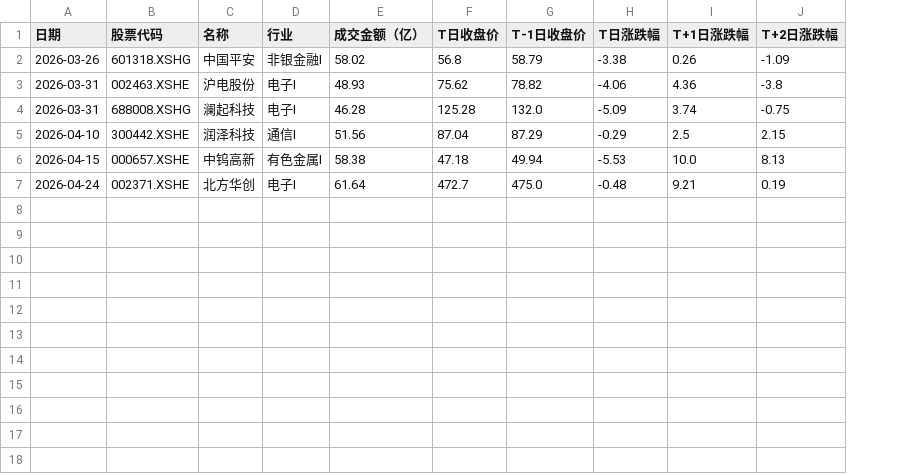
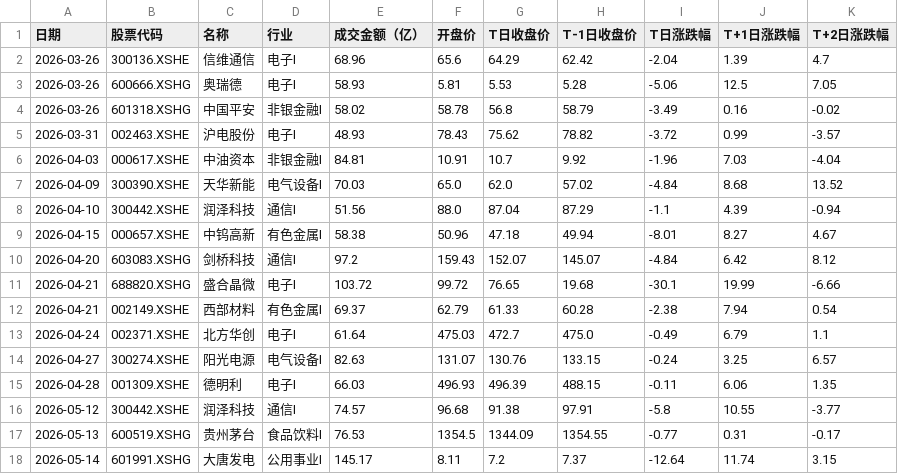
Before and after one commit to 47101Y/market-analysis, a CSV file: 弱转强.csv, drawn as a sheet; removed rows and columns are numbered as before the commit, all else as after; the diff names each change by its address in the sheet, - before the commit and + after, or states it on an @@ line.

```diff
--- a/弱转强.csv
+++ b/弱转强.csv
+column F (开盘价), rows 4-5: 58.78 | 78.43; rows 8-9: 88.0 | 50.96; row 13: 475.03
+row 2: 2026-03-26 | 300136.XSHE | 信维通信 | 电子I | 68.96 | 65.6 | 64.29 | 62.42 | -2.04 | 1.39 | 4.7
+row 3: 2026-03-26 | 600666.XSHG | 奥瑞德 | 电子I | 58.93 | 5.81 | 5.53 | 5.28 | -5.06 | 12.5 | 7.05
-I4 (T日涨跌幅): -3.38
+I4 (T日涨跌幅): -3.49
-J4 (T+1日涨跌幅): 0.26
+J4 (T+1日涨跌幅): 0.16
-K4 (T+2日涨跌幅): -1.09
+K4 (T+2日涨跌幅): -0.02
-I5 (T日涨跌幅): -4.06
+I5 (T日涨跌幅): -3.72
-J5 (T+1日涨跌幅): 4.36
+J5 (T+1日涨跌幅): 0.99
-K5 (T+2日涨跌幅): -3.8
+K5 (T+2日涨跌幅): -3.57
-row 4: 2026-03-31 | 688008.XSHG | 澜起科技 | 电子I | 46.28 | 125.28 | 132.0 | -5.09 | 3.74 | -0.75
+row 6: 2026-04-03 | 000617.XSHE | 中油资本 | 非银金融I | 84.81 | 10.91 | 10.7 | 9.92 | -1.96 | 7.03 | -4.04
+row 7: 2026-04-09 | 300390.XSHE | 天华新能 | 电气设备I | 70.03 | 65.0 | 62.0 | 57.02 | -4.84 | 8.68 | 13.52
-I8 (T日涨跌幅): -0.29
+I8 (T日涨跌幅): -1.1
-J8 (T+1日涨跌幅): 2.5
+J8 (T+1日涨跌幅): 4.39
-K8 (T+2日涨跌幅): 2.15
+K8 (T+2日涨跌幅): -0.94
-I9 (T日涨跌幅): -5.53
+I9 (T日涨跌幅): -8.01
-J9 (T+1日涨跌幅): 10.0
+J9 (T+1日涨跌幅): 8.27
-K9 (T+2日涨跌幅): 8.13
+K9 (T+2日涨跌幅): 4.67
+row 10: 2026-04-20 | 603083.XSHG | 剑桥科技 | 通信I | 97.2 | 159.43 | 152.07 | 145.07 | -4.84 | 6.42 | 8.12
+row 11: 2026-04-21 | 688820.XSHG | 盛合晶微 | 电子I | 103.72 | 99.72 | 76.65 | 19.68 | -30.1 | 19.99 | -6.66
+row 12: 2026-04-21 | 002149.XSHE | 西部材料 | 有色金属I | 69.37 | 62.79 | 61.33 | 60.28 | -2.38 | 7.94 | 0.54
-I13 (T日涨跌幅): -0.48
+I13 (T日涨跌幅): -0.49
-J13 (T+1日涨跌幅): 9.21
+J13 (T+1日涨跌幅): 6.79
-K13 (T+2日涨跌幅): 0.19
+K13 (T+2日涨跌幅): 1.1
+row 14: 2026-04-27 | 300274.XSHE | 阳光电源 | 电气设备I | 82.63 | 131.07 | 130.76 | 133.15 | -0.24 | 3.25 | 6.57
+row 15: 2026-04-28 | 001309.XSHE | 德明利 | 电子I | 66.03 | 496.93 | 496.39 | 488.15 | -0.11 | 6.06 | 1.35
+row 16: 2026-05-12 | 300442.XSHE | 润泽科技 | 通信I | 74.57 | 96.68 | 91.38 | 97.91 | -5.8 | 10.55 | -3.77
+row 17: 2026-05-13 | 600519.XSHG | 贵州茅台 | 食品饮料I | 76.53 | 1354.5 | 1344.09 | 1354.55 | -0.77 | 0.31 | -0.17
+row 18: 2026-05-14 | 601991.XSHG | 大唐发电 | 公用事业I | 145.17 | 8.11 | 7.2 | 7.37 | -12.64 | 11.74 | 3.15
```
Also changed, not shown: 强者恒强.csv, 每日成交额TOP50新增股票.csv, 7 other files.
